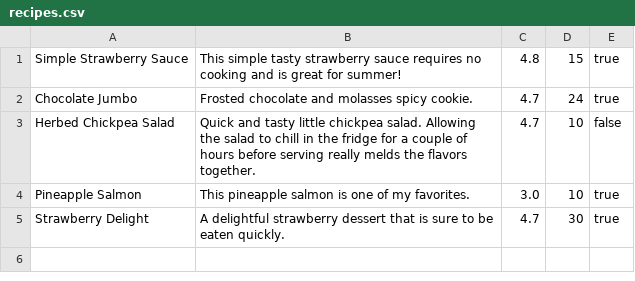
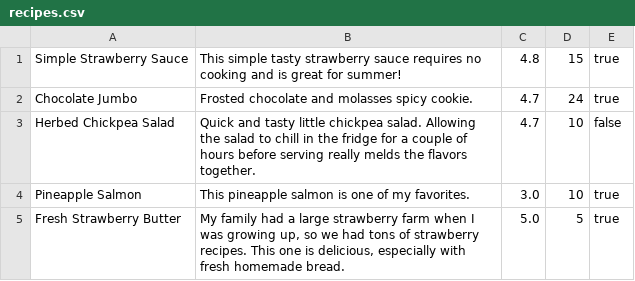
Before and after one commit to annemano/cookbook-sinatra, a CSV file: recipes.csv, drawn as a sheet; removed rows and columns are numbered as before the commit, all else as after; the diff names each change by its address in the sheet, - before the commit and + after, or states it on an @@ line.

```diff
--- a/recipes.csv
+++ b/recipes.csv
-row 5: Strawberry Delight | A delightful strawberry dessert that is sure to be eaten quickly. | 4.7 | 30 | true
+row 5: Fresh Strawberry Butter | My family had a large strawberry farm when I was growing up, so we had tons of strawberry recipes. This one is delicious, especially with fresh homemade bread. | 5.0 | 5 | true
```
Also changed, not shown: 4 other files.
